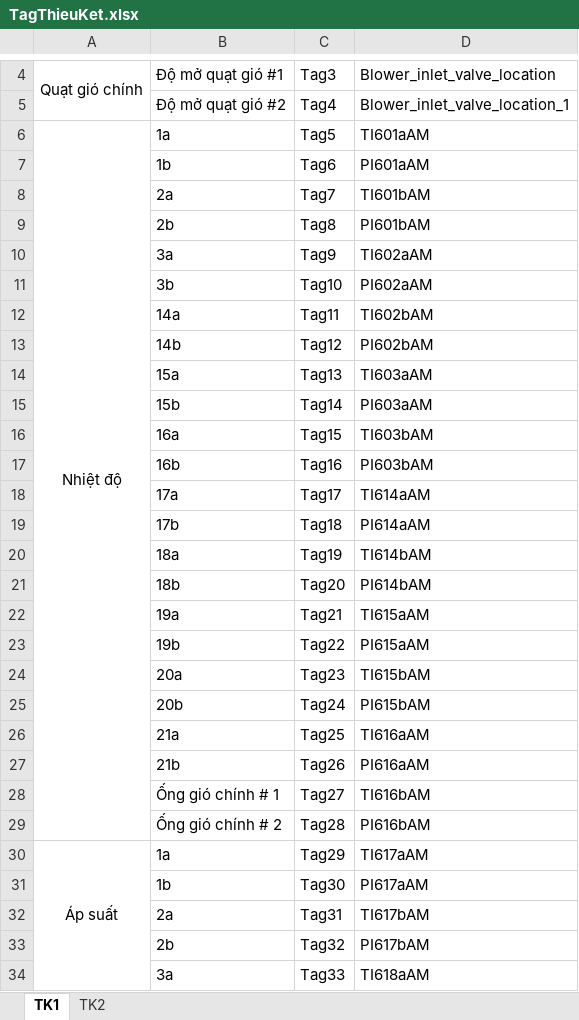
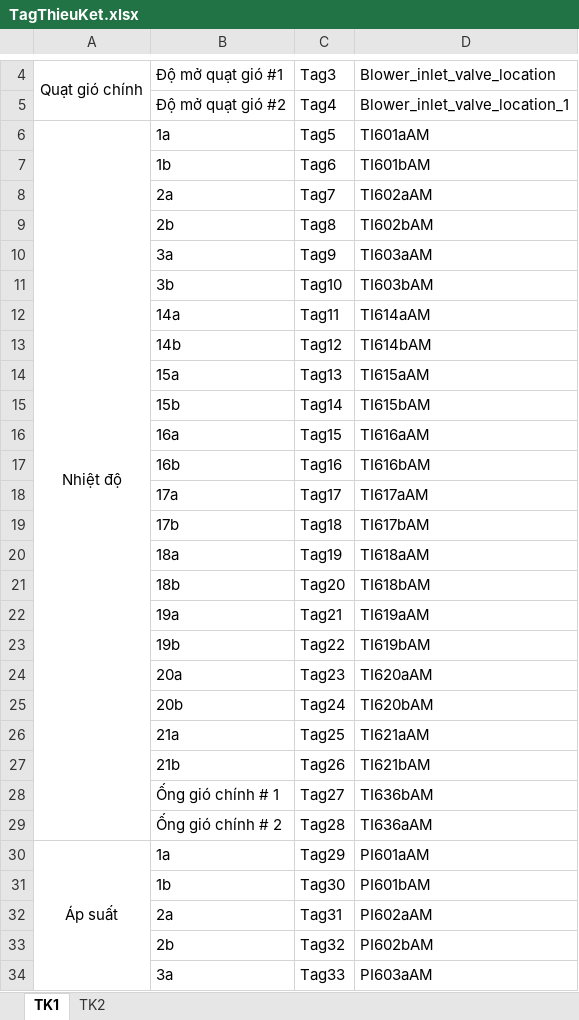
Before and after one commit to nvp98/VanHanhCD1_UI, an Excel workbook: public/TagThieuKet.xlsx, sheet TK1, drawn as a sheet; only a part is shown, gaps mark what is left out; values as stored, in another font and other column widths than the file's, no borders; the diff covers the shown part only; the diff names each change by its address in the sheet, - before the commit and + after, or states it on an @@ line.

```diff
--- a/public/TagThieuKet.xlsx (sheet TK1)
+++ b/public/TagThieuKet.xlsx (sheet TK1)
-D7: PI601aAM
+D7: TI601bAM
-D8: TI601bAM
+D8: TI602aAM
-D9: PI601bAM
+D9: TI602bAM
-D10: TI602aAM
+D10: TI603aAM
-D11: PI602aAM
+D11: TI603bAM
-D12: TI602bAM
+D12: TI614aAM
-D13: PI602bAM
+D13: TI614bAM
-D14: TI603aAM
+D14: TI615aAM
-D15: PI603aAM
+D15: TI615bAM
-D16: TI603bAM
+D16: TI616aAM
-D17: PI603bAM
+D17: TI616bAM
-D18: TI614aAM
+D18: TI617aAM
-D19: PI614aAM
+D19: TI617bAM
-D20: TI614bAM
+D20: TI618aAM
-D21: PI614bAM
+D21: TI618bAM
-D22: TI615aAM
+D22: TI619aAM
-D23: PI615aAM
+D23: TI619bAM
-D24: TI615bAM
+D24: TI620aAM
-D25: PI615bAM
+D25: TI620bAM
-D26: TI616aAM
+D26: TI621aAM
-D27: PI616aAM
+D27: TI621bAM
-D28: TI616bAM
+D28: TI636bAM
-D29: PI616bAM
+D29: TI636aAM
-D30: TI617aAM
+D30: PI601aAM
-D31: PI617aAM
+D31: PI601bAM
-D32: TI617bAM
+D32: PI602aAM
-D33: PI617bAM
+D33: PI602bAM
-D34: TI618aAM
+D34: PI603aAM
```
Also changed, not shown: 18 edited cells elsewhere in this sheet, sheet TK2, public/TagLuyenCoc.xlsx.
